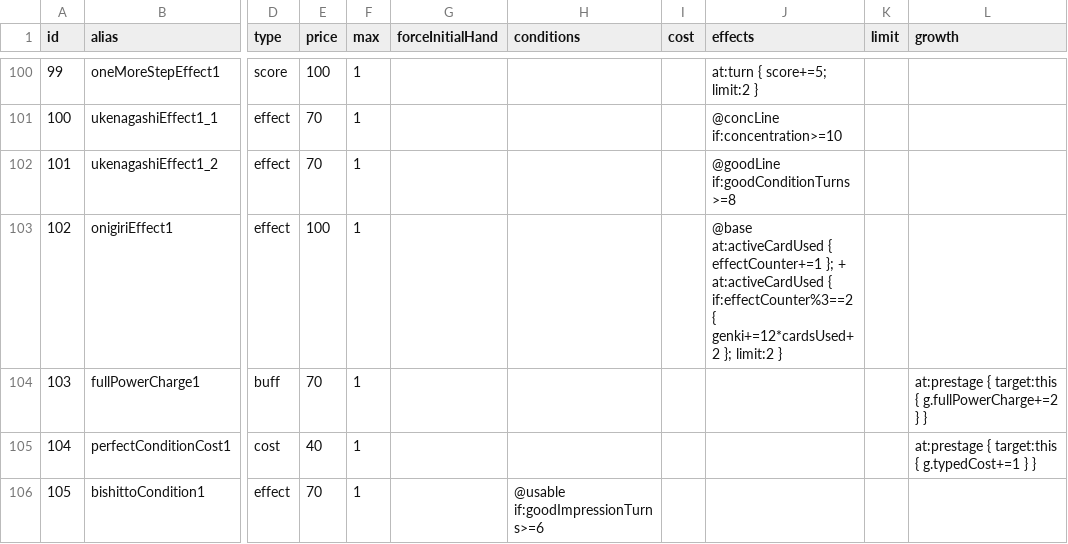
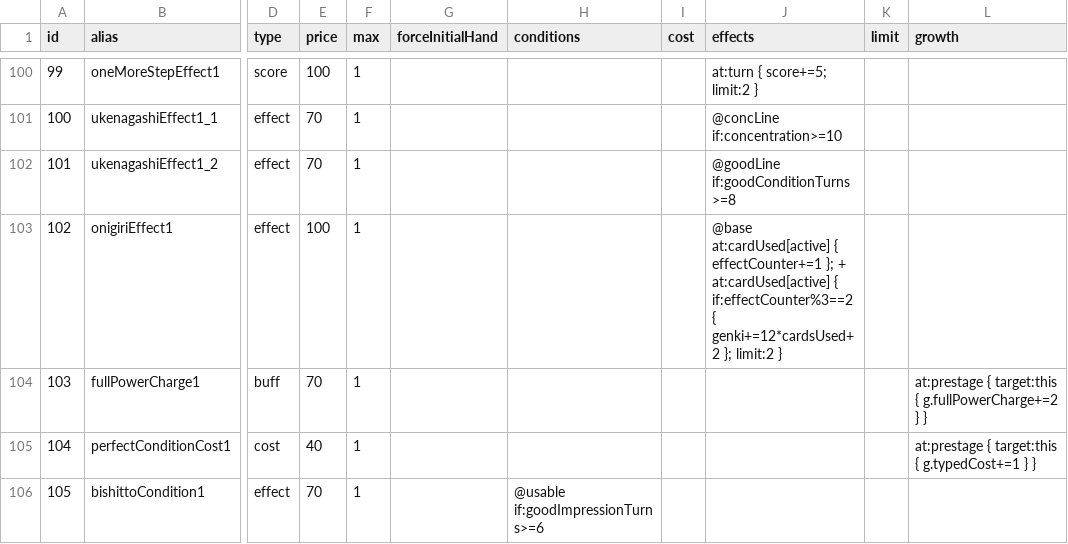
Before and after one commit to surisuririsu/gakumas-tools, a CSV file: packages/gakumas-data-structured/csv/customizations.csv, drawn as a sheet; only a part is shown, gaps mark what is left out; the diff names each change by its address in the sheet, - before the commit and + after, or states it on an @@ line.

```diff
--- a/packages/gakumas-data-structured/csv/customizations.csv
+++ b/packages/gakumas-data-structured/csv/customizations.csv
-J103 (effects): @base at:activeCardUsed { effectCounter+=1 }; + at:activeCardUsed { if:effectCounter%3==2…
+J103 (effects): @base at:cardUsed[active] { effectCounter+=1 }; + at:cardUsed[active] { if:effectCounter%3==2…
```
Also changed, not shown: packages/gakumas-data-structured/csv/p_drinks.csv, packages/gakumas-data-structured/csv/p_items.csv, 12 other files.
